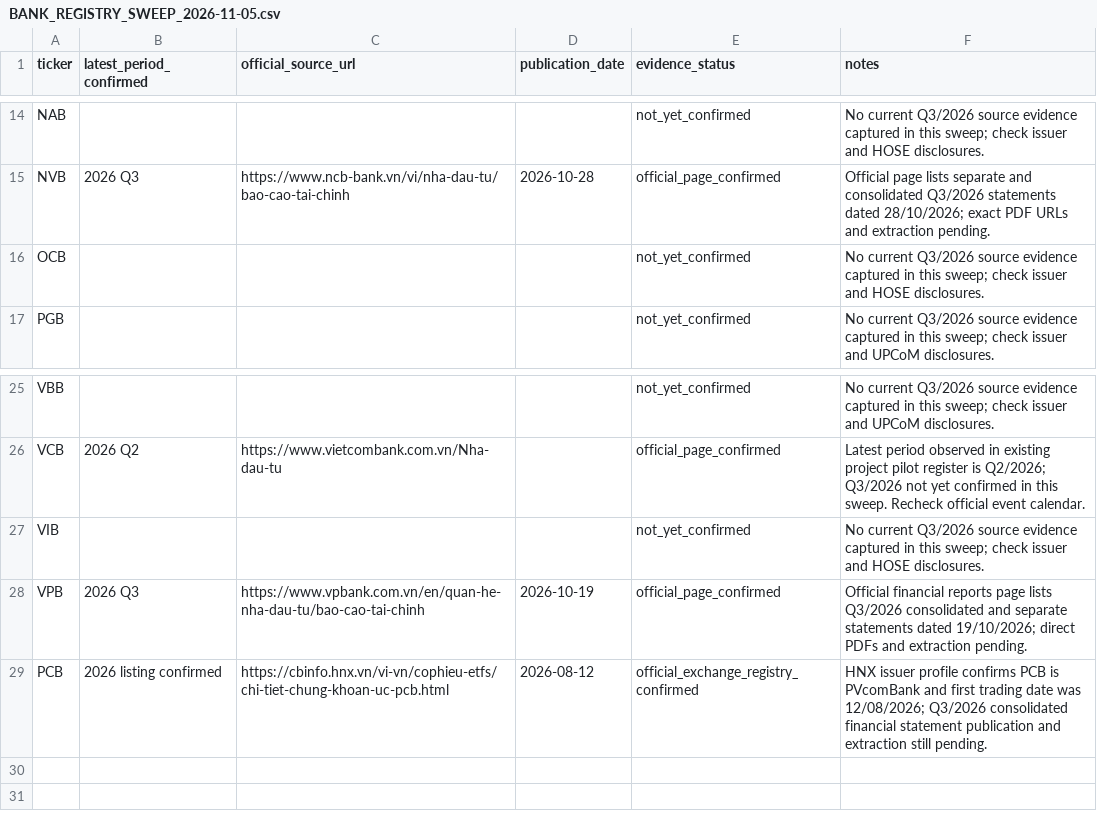
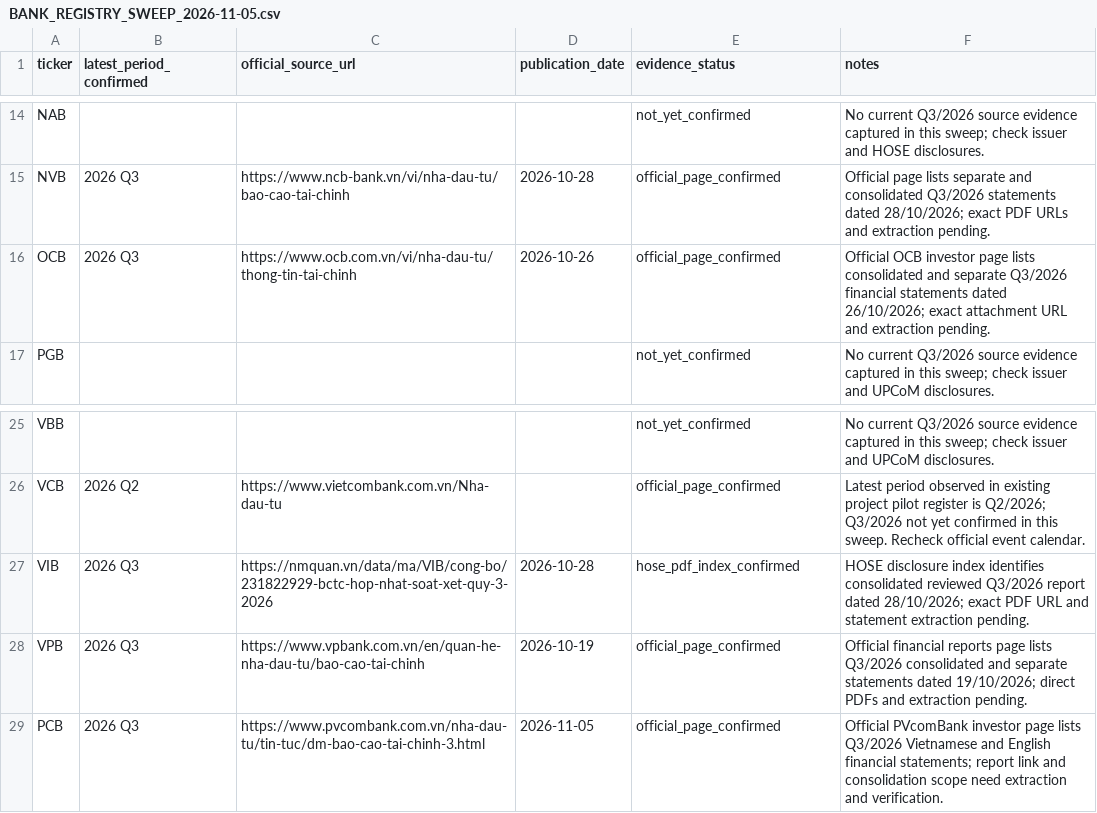
Before and after one commit to TRILM1611/vietnam-banking-dashboard, a CSV file: Ngan-hang/vn_banking_dashboard_free/BANK_REGISTRY_SWEEP_2026-11-05.csv, drawn as a sheet; only a part is shown, gaps mark what is left out.

Commit message:
Add official Q3 2026 source discovery for OCB VIB and PCB

```diff
--- a/Ngan-hang/vn_banking_dashboard_free/BANK_REGISTRY_SWEEP_2026-11-05.csv
+++ b/Ngan-hang/vn_banking_dashboard_free/BANK_REGISTRY_SWEEP_2026-11-05.csv
@@ -15,3 +15,3 @@ ticker,latest_period_confirmed,official_source_url,publication_date,evidence_sta
 "NVB","2026 Q3","https://www.ncb-bank.vn/vi/nha-dau-tu/bao-cao-tai-chinh","2026-10-28","official_page_confirmed","Official page lists separate and consolidated Q3/2026 statements dated 28/10/2026; exact PDF URLs and extraction pending."
-"OCB","","","","not_yet_confirmed","No current Q3/2026 source evidence captured in this sweep; check issuer and HOSE disclosures."
+"OCB","2026 Q3","https://www.ocb.com.vn/vi/nha-dau-tu/thong-tin-tai-chinh","2026-10-26","official_page_confirmed","Official OCB investor page lists consolidated and separate Q3/2026 financial statements dated 26/10/2026; exact attachment URL and extraction pending."
 "PGB","","","","not_yet_confirmed","No current Q3/2026 source evidence captured in this sweep; check issuer and UPCoM disclosures."
@@ -26,4 +26,4 @@ ticker,latest_period_confirmed,official_source_url,publication_date,evidence_sta
 "VCB","2026 Q2","https://www.vietcombank.com.vn/Nha-dau-tu","","official_page_confirmed","Latest period observed in existing project pilot register is Q2/2026; Q3/2026 not yet confirmed in this sweep. Recheck official event calendar."
-"VIB","","","","not_yet_confirmed","No current Q3/2026 source evidence captured in this sweep; check issuer and HOSE disclosures."
+"VIB","2026 Q3","https://nmquan.vn/data/ma/VIB/cong-bo/231822929-bctc-hop-nhat-soat-xet-quy-3-2026","2026-10-28","hose_pdf_index_confirmed","HOSE disclosure index identifies consolidated reviewed Q3/2026 report dated 28/10/2026; exact PDF URL and statement extraction pending."
 "VPB","2026 Q3","https://www.vpbank.com.vn/en/quan-he-nha-dau-tu/bao-cao-tai-chinh","2026-10-19","official_page_confirmed","Official financial reports page lists Q3/2026 consolidated and separate statements dated 19/10/2026; direct PDFs and extraction pending."
-"PCB","2026 listing confirmed","https://cbinfo.hnx.vn/vi-vn/cophieu-etfs/chi-tiet-chung-khoan-uc-pcb.html","2026-08-12","official_exchange_registry_confirmed","HNX issuer profile confirms PCB is PVcomBank and first trading date was 12/08/2026; Q3/2026 consolidated financial statement publication and extraction still pending."
+"PCB","2026 Q3","https://www.pvcombank.com.vn/nha-dau-tu/tin-tuc/dm-bao-cao-tai-chinh-3.html","2026-11-05","official_page_confirmed","Official PVcomBank investor page lists Q3/2026 Vietnamese and English financial statements; report link and consolidation scope need extraction and verification."
```
